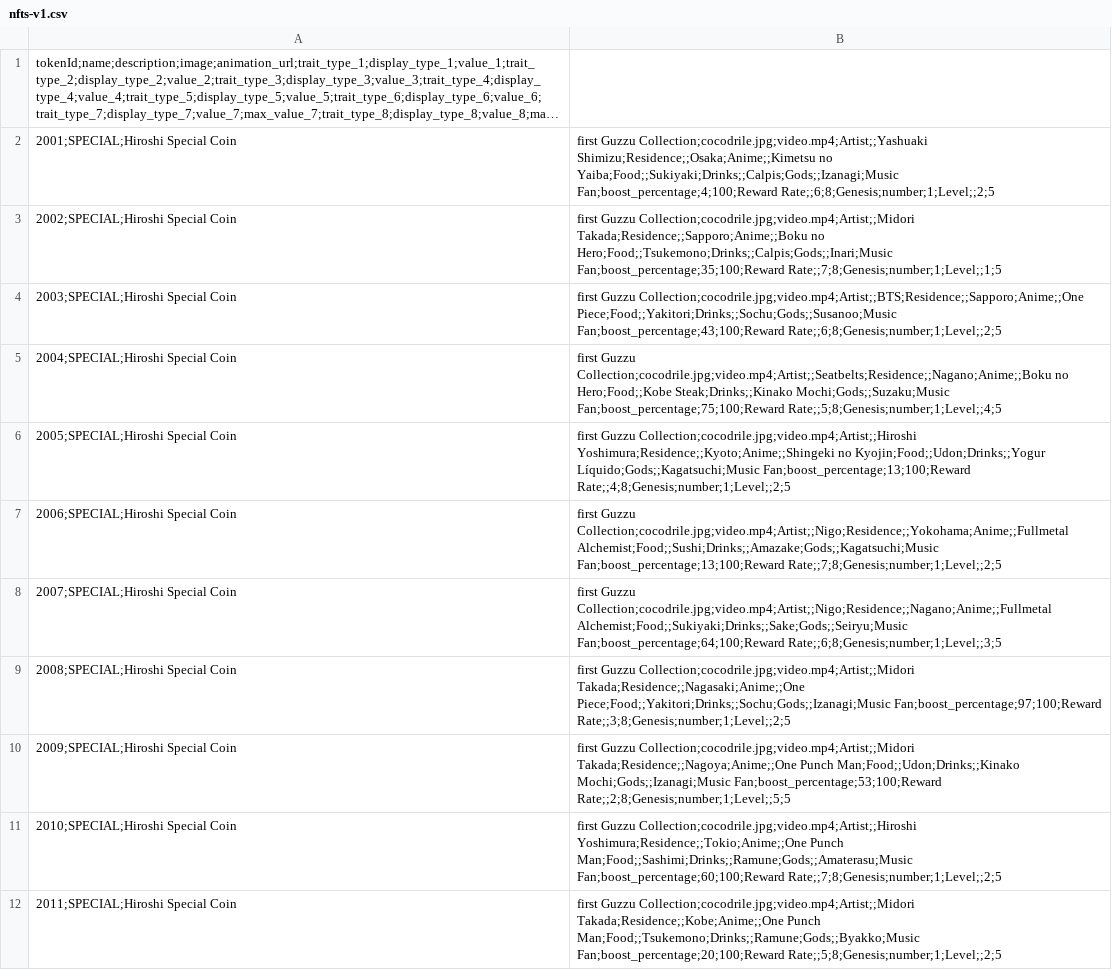
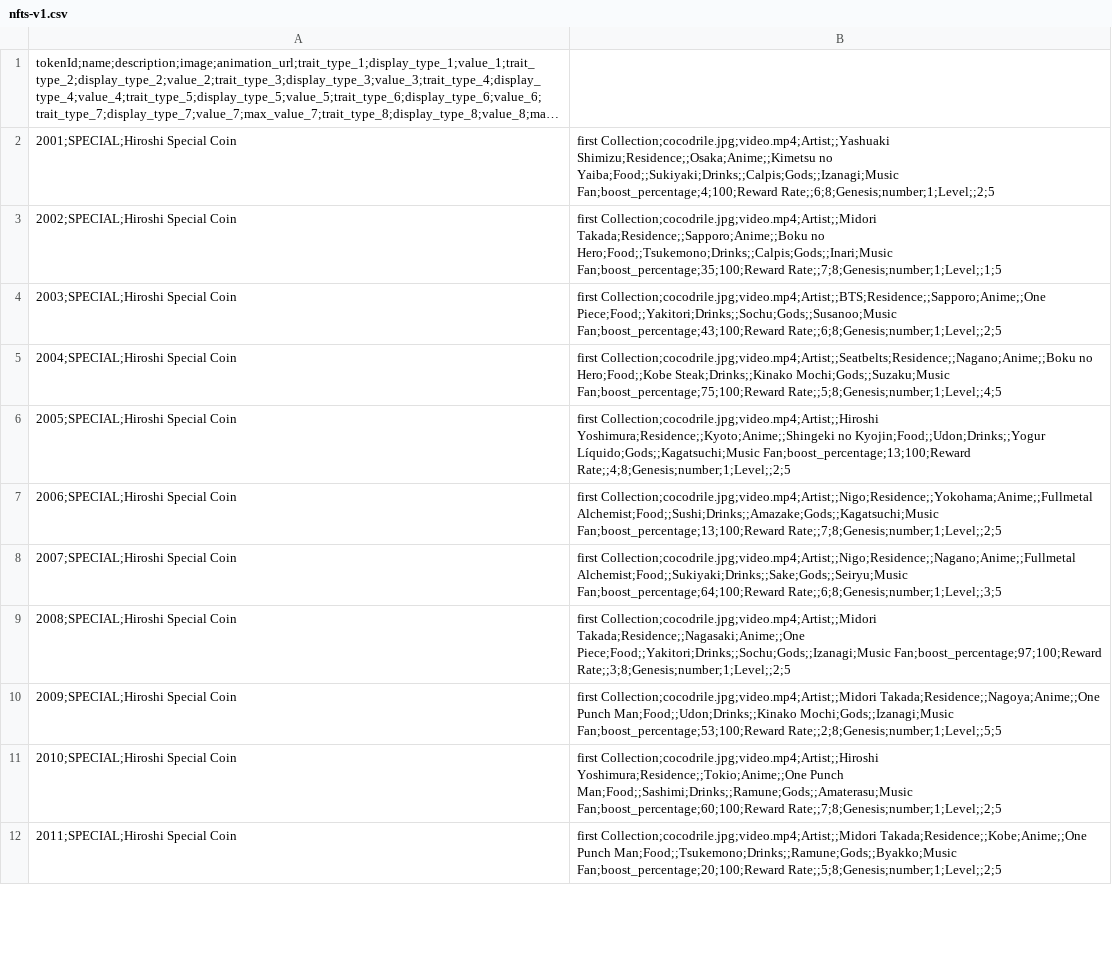
Before and after one commit to MintKnight/mintknight, a CSV file: assets/nfts-v1.csv, drawn as a sheet; only a part is shown; long unchanged cells end in …; the diff covers the shown part only; the diff names each change by its address in the sheet, - before the commit and + after, or states it on an @@ line.

```diff
--- a/assets/nfts-v1.csv
+++ b/assets/nfts-v1.csv
-B2: first Guzzu Collection;cocodrile.jpg;video.mp4;Artist;;Yashuaki Shimizu;Residence;;Osaka;Anime;;Kimetsu…
+B2: first Collection;cocodrile.jpg;video.mp4;Artist;;Yashuaki Shimizu;Residence;;Osaka;Anime;;Kimetsu…
-B3: first Guzzu Collection;cocodrile.jpg;video.mp4;Artist;;Midori Takada;Residence;;Sapporo;Anime;;Boku…
+B3: first Collection;cocodrile.jpg;video.mp4;Artist;;Midori Takada;Residence;;Sapporo;Anime;;Boku…
-B4: first Guzzu Collection;cocodrile.jpg;video.mp4;Artist;;BTS;Residence;;Sapporo;Anime;;One Piece;Food;;Yakitori;Drinks;;Sochu;Gods;;Susanoo;Music…
+B4: first Collection;cocodrile.jpg;video.mp4;Artist;;BTS;Residence;;Sapporo;Anime;;One Piece;Food;;Yakitori;Drinks;;Sochu;Gods;;Susanoo;Music…
-B5: first Guzzu Collection;cocodrile.jpg;video.mp4;Artist;;Seatbelts;Residence;;Nagano;Anime;;Boku no…
+B5: first Collection;cocodrile.jpg;video.mp4;Artist;;Seatbelts;Residence;;Nagano;Anime;;Boku no…
-B6: first Guzzu Collection;cocodrile.jpg;video.mp4;Artist;;Hiroshi Yoshimura;Residence;;Kyoto;Anime;;Shingeki…
+B6: first Collection;cocodrile.jpg;video.mp4;Artist;;Hiroshi Yoshimura;Residence;;Kyoto;Anime;;Shingeki…
-B7: first Guzzu Collection;cocodrile.jpg;video.mp4;Artist;;Nigo;Residence;;Yokohama;Anime;;Fullmetal Alchemist;Food;;Sushi;Drinks;;Amazake;Gods;;Kagatsuchi;Music…
+B7: first Collection;cocodrile.jpg;video.mp4;Artist;;Nigo;Residence;;Yokohama;Anime;;Fullmetal Alchemist;Food;;Sushi;Drinks;;Amazake;Gods;;Kagatsuchi;Music…
-B8: first Guzzu Collection;cocodrile.jpg;video.mp4;Artist;;Nigo;Residence;;Nagano;Anime;;Fullmetal Alchemist;Food;;Sukiyaki;Drinks;;Sake;Gods;;Seiryu;Music…
+B8: first Collection;cocodrile.jpg;video.mp4;Artist;;Nigo;Residence;;Nagano;Anime;;Fullmetal Alchemist;Food;;Sukiyaki;Drinks;;Sake;Gods;;Seiryu;Music…
-B9: first Guzzu Collection;cocodrile.jpg;video.mp4;Artist;;Midori Takada;Residence;;Nagasaki;Anime;;One…
+B9: first Collection;cocodrile.jpg;video.mp4;Artist;;Midori Takada;Residence;;Nagasaki;Anime;;One…
-B10: first Guzzu Collection;cocodrile.jpg;video.mp4;Artist;;Midori Takada;Residence;;Nagoya;Anime;;One…
+B10: first Collection;cocodrile.jpg;video.mp4;Artist;;Midori Takada;Residence;;Nagoya;Anime;;One…
-B11: first Guzzu Collection;cocodrile.jpg;video.mp4;Artist;;Hiroshi Yoshimura;Residence;;Tokio;Anime;;One…
+B11: first Collection;cocodrile.jpg;video.mp4;Artist;;Hiroshi Yoshimura;Residence;;Tokio;Anime;;One…
-B12: first Guzzu Collection;cocodrile.jpg;video.mp4;Artist;;Midori Takada;Residence;;Kobe;Anime;;One…
+B12: first Collection;cocodrile.jpg;video.mp4;Artist;;Midori Takada;Residence;;Kobe;Anime;;One…
```
Also changed, not shown: 10 edited cells elsewhere in this file, 2 other files.
